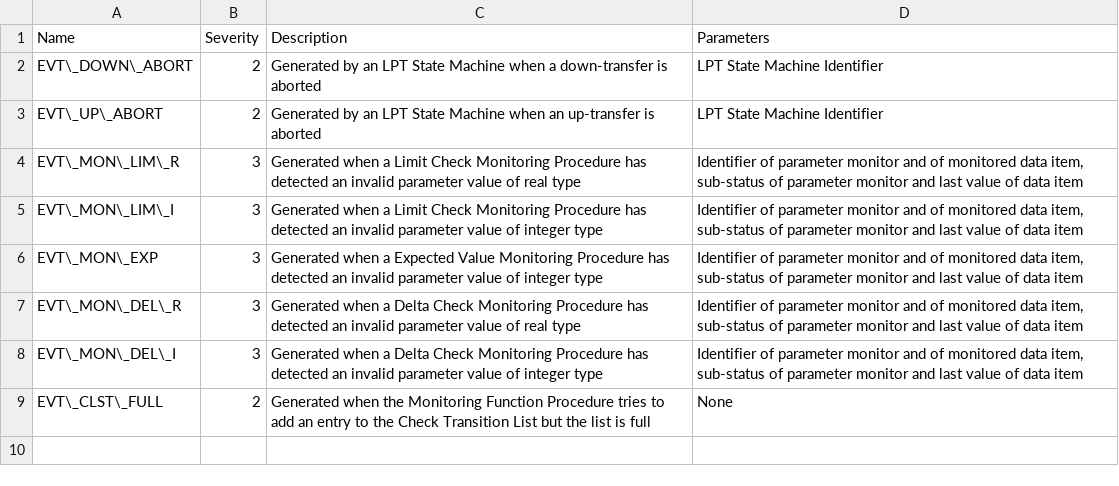
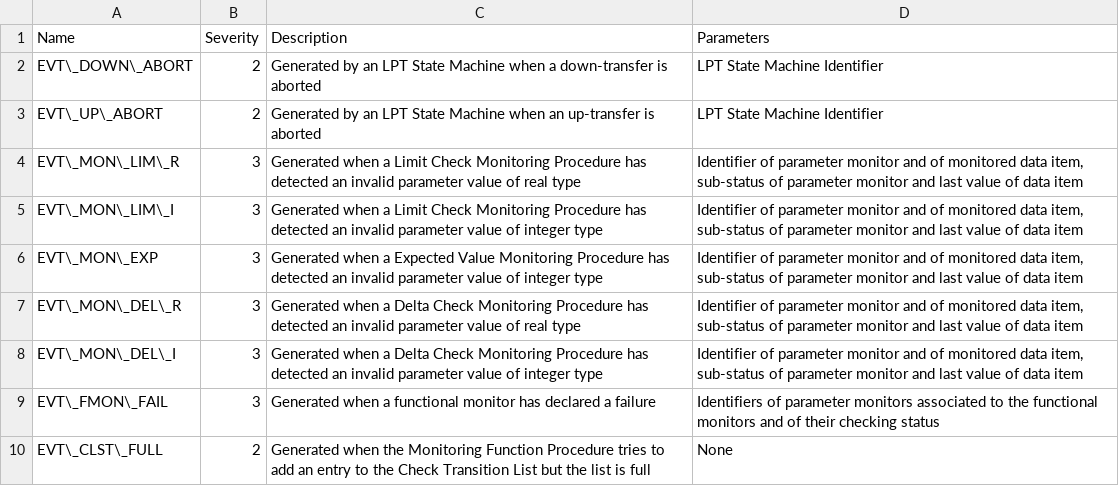
Before and after one commit to pnp-software/cordetfw, a CSV file: doc/pus/PusExtensionEvt.csv, drawn as a sheet.

```diff
--- a/doc/pus/PusExtensionEvt.csv
+++ b/doc/pus/PusExtensionEvt.csv
@@ -8,2 +8,3 @@ EVT\_MON\_DEL\_R,3,Generated when a Delta Check Monitoring Procedure has detecte
 EVT\_MON\_DEL\_I,3,Generated when a Delta Check Monitoring Procedure has detected an invalid parameter value of integer type,"Identifier of parameter monitor and of monitored data item, sub-status of parameter monitor and last value of data item"
+EVT\_FMON\_FAIL,3,Generated when a functional monitor has declared a failure,Identifiers of parameter monitors associated to the functional monitors and of their checking status
 EVT\_CLST\_FULL,2,Generated when the Monitoring Function Procedure tries to add an entry to the Check Transition List but the list is full,None
```
Also changed, not shown: doc/pus/PusCompliance.csv, 1 other file.
